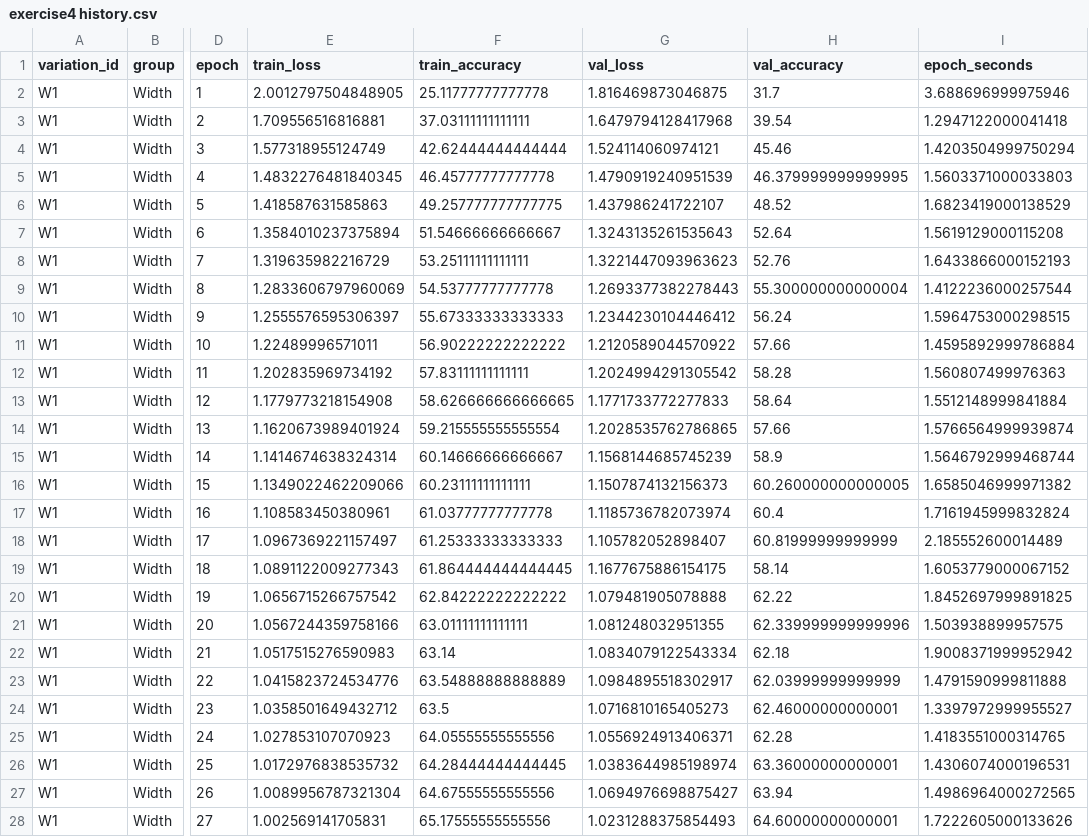
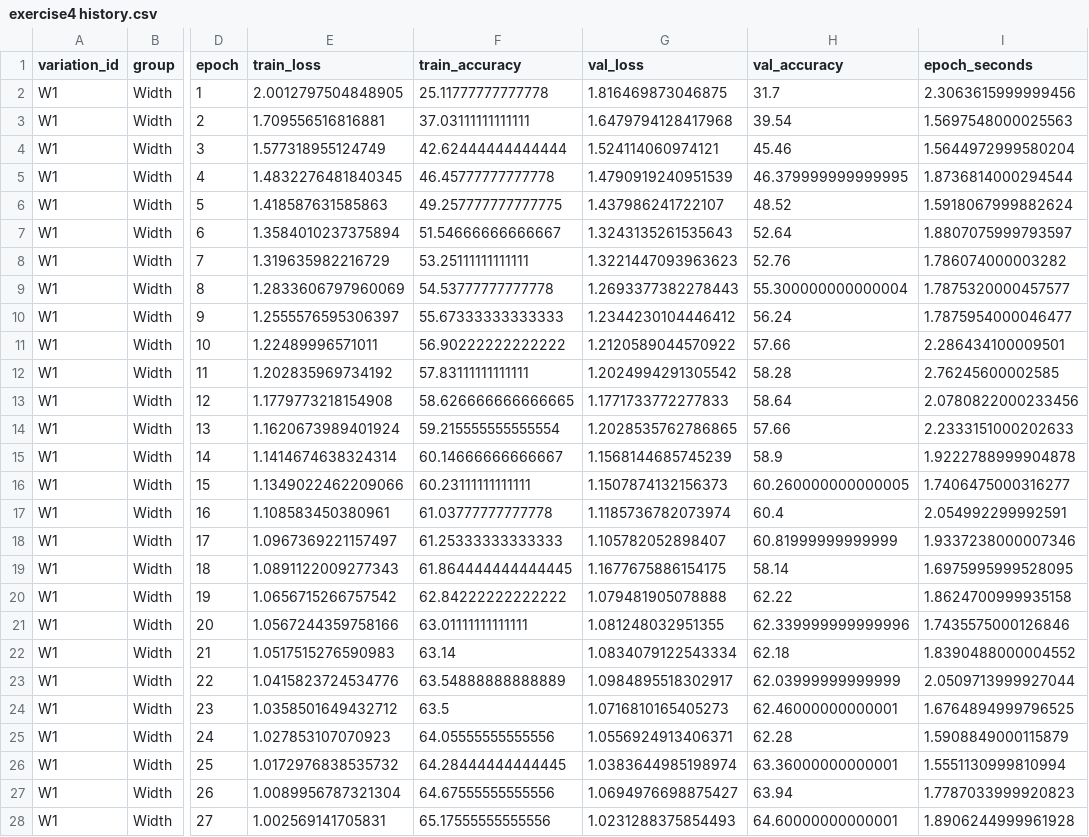
Before and after one commit to sithumi-i/PUSL3123_pytorch-CIFAR10, a CSV file: outputs/exercise4 history.csv, drawn as a sheet; only a part is shown, gaps mark what is left out; the diff covers the shown part only; the diff names each change by its address in the sheet, - before the commit and + after, or states it on an @@ line.

```diff
--- a/outputs/exercise4 history.csv
+++ b/outputs/exercise4 history.csv
-I2 (epoch_seconds): 3.688696999975946
+I2 (epoch_seconds): 2.3063615999999456
-I3 (epoch_seconds): 1.2947122000041418
+I3 (epoch_seconds): 1.5697548000025563
-I4 (epoch_seconds): 1.4203504999750294
+I4 (epoch_seconds): 1.5644972999580204
-I5 (epoch_seconds): 1.5603371000033803
+I5 (epoch_seconds): 1.8736814000294544
-I6 (epoch_seconds): 1.6823419000138529
+I6 (epoch_seconds): 1.5918067999882624
-I7 (epoch_seconds): 1.5619129000115208
+I7 (epoch_seconds): 1.8807075999793597
-I8 (epoch_seconds): 1.6433866000152193
+I8 (epoch_seconds): 1.786074000003282
-I9 (epoch_seconds): 1.4122236000257544
+I9 (epoch_seconds): 1.7875320000457577
-I10 (epoch_seconds): 1.5964753000298515
+I10 (epoch_seconds): 1.7875954000046477
-I11 (epoch_seconds): 1.4595892999786884
+I11 (epoch_seconds): 2.286434100009501
-I12 (epoch_seconds): 1.560807499976363
+I12 (epoch_seconds): 2.76245600002585
-I13 (epoch_seconds): 1.5512148999841884
+I13 (epoch_seconds): 2.0780822000233456
-I14 (epoch_seconds): 1.5766564999939874
+I14 (epoch_seconds): 2.2333151000202633
-I15 (epoch_seconds): 1.5646792999468744
+I15 (epoch_seconds): 1.9222788999904878
-I16 (epoch_seconds): 1.6585046999971382
+I16 (epoch_seconds): 1.7406475000316277
-I17 (epoch_seconds): 1.7161945999832824
+I17 (epoch_seconds): 2.054992299992591
-I18 (epoch_seconds): 2.185552600014489
+I18 (epoch_seconds): 1.9337238000007346
-I19 (epoch_seconds): 1.6053779000067152
+I19 (epoch_seconds): 1.6975995999528095
-I20 (epoch_seconds): 1.8452697999891825
+I20 (epoch_seconds): 1.8624700999935158
-I21 (epoch_seconds): 1.503938899957575
+I21 (epoch_seconds): 1.7435575000126846
-I22 (epoch_seconds): 1.9008371999952942
+I22 (epoch_seconds): 1.8390488000004552
-I23 (epoch_seconds): 1.4791590999811888
+I23 (epoch_seconds): 2.0509713999927044
-I24 (epoch_seconds): 1.3397972999955527
+I24 (epoch_seconds): 1.6764894999796525
-I25 (epoch_seconds): 1.4183551000314765
+I25 (epoch_seconds): 1.5908849000115879
-I26 (epoch_seconds): 1.4306074000196531
+I26 (epoch_seconds): 1.5551130999810994
-I27 (epoch_seconds): 1.4986964000272565
+I27 (epoch_seconds): 1.7787033999920823
-I28 (epoch_seconds): 1.7222605000133626
+I28 (epoch_seconds): 1.8906244999961928
```
Also changed, not shown: 153 edited cells elsewhere in this file, outputs/exercise4 comparison.csv, 5 other files.
